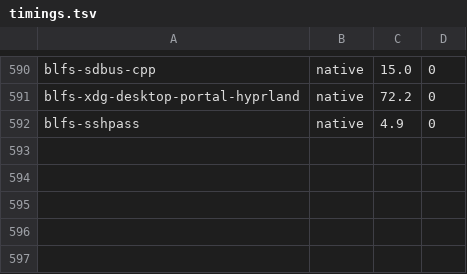
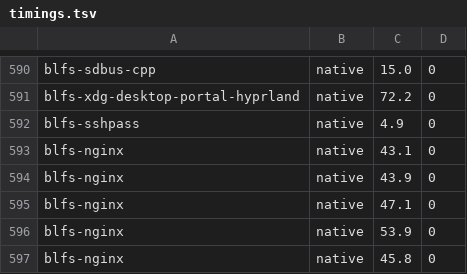
Before and after one commit to John-Wassilak/agent-built-lfs, a TSV file: hosts/laptop/state/timings.tsv, drawn as a sheet; only a part is shown, gaps mark what is left out.

```diff
--- a/hosts/laptop/state/timings.tsv
+++ b/hosts/laptop/state/timings.tsv
@@ -592 +592,6 @@ blfs-xdg-desktop-portal-hyprland	native	72.2	0
 blfs-sshpass	native	4.9	0
+blfs-nginx	native	43.1	0
+blfs-nginx	native	43.9	0
+blfs-nginx	native	47.1	0
+blfs-nginx	native	53.9	0
+blfs-nginx	native	45.8	0
```
Also changed, not shown: 9 other files.
